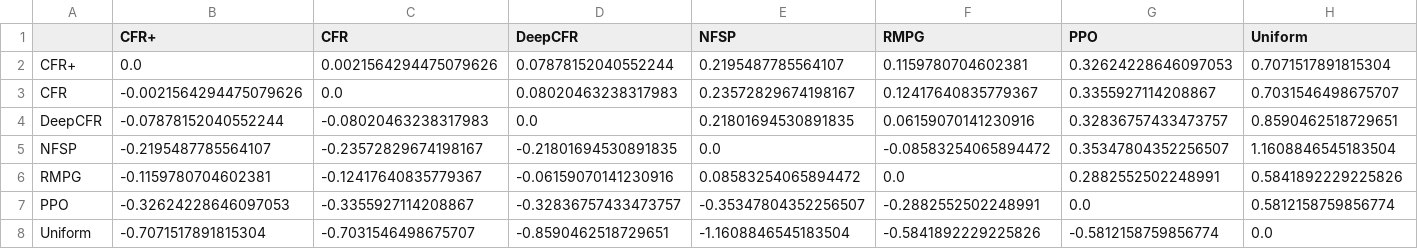
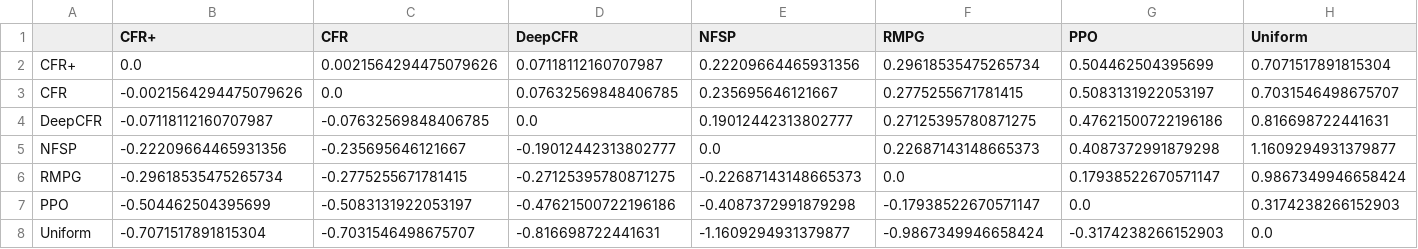
Before and after one commit to DKzntsv/Leduc, a CSV file: data/results/head_to_head_chips.csv, drawn as a sheet.

```diff
--- a/data/results/head_to_head_chips.csv
+++ b/data/results/head_to_head_chips.csv
@@ -1,8 +1,8 @@
 ,CFR+,CFR,DeepCFR,NFSP,RMPG,PPO,Uniform
-CFR+,0.0,0.0021564294475079626,0.07878152040552244,0.2195487785564107,0.1159780704602381,0.32624228646097053,0.7071517891815304
-CFR,-0.0021564294475079626,0.0,0.08020463238317983,0.23572829674198167,0.12417640835779367,0.3355927114208867,0.7031546498675707
-DeepCFR,-0.07878152040552244,-0.08020463238317983,0.0,0.21801694530891835,0.06159070141230916,0.32836757433473757,0.8590462518729651
-NFSP,-0.2195487785564107,-0.23572829674198167,-0.21801694530891835,0.0,-0.08583254065894472,0.35347804352256507,1.1608846545183504
-RMPG,-0.1159780704602381,-0.12417640835779367,-0.06159070141230916,0.08583254065894472,0.0,0.2882552502248991,0.5841892229225826
-PPO,-0.32624228646097053,-0.3355927114208867,-0.32836757433473757,-0.35347804352256507,-0.2882552502248991,0.0,0.5812158759856774
-Uniform,-0.7071517891815304,-0.7031546498675707,-0.8590462518729651,-1.1608846545183504,-0.5841892229225826,-0.5812158759856774,0.0
+CFR+,0.0,0.0021564294475079626,0.07118112160707987,0.22209664465931356,0.29618535475265734,0.504462504395699,0.7071517891815304
+CFR,-0.0021564294475079626,0.0,0.07632569848406785,0.235695646121667,0.2775255671781415,0.5083131922053197,0.7031546498675707
+DeepCFR,-0.07118112160707987,-0.07632569848406785,0.0,0.19012442313802777,0.27125395780871275,0.47621500722196186,0.816698722441631
+NFSP,-0.22209664465931356,-0.235695646121667,-0.19012442313802777,0.0,0.22687143148665373,0.4087372991879298,1.1609294931379877
+RMPG,-0.29618535475265734,-0.2775255671781415,-0.27125395780871275,-0.22687143148665373,0.0,0.17938522670571147,0.9867349946658424
+PPO,-0.504462504395699,-0.5083131922053197,-0.47621500722196186,-0.4087372991879298,-0.17938522670571147,0.0,0.3174238266152903
+Uniform,-0.7071517891815304,-0.7031546498675707,-0.816698722441631,-1.1609294931379877,-0.9867349946658424,-0.3174238266152903,0.0
```
Also changed, not shown: data/results/cfr_baseline.csv, data/results/nfsp.csv, 8 other files.
